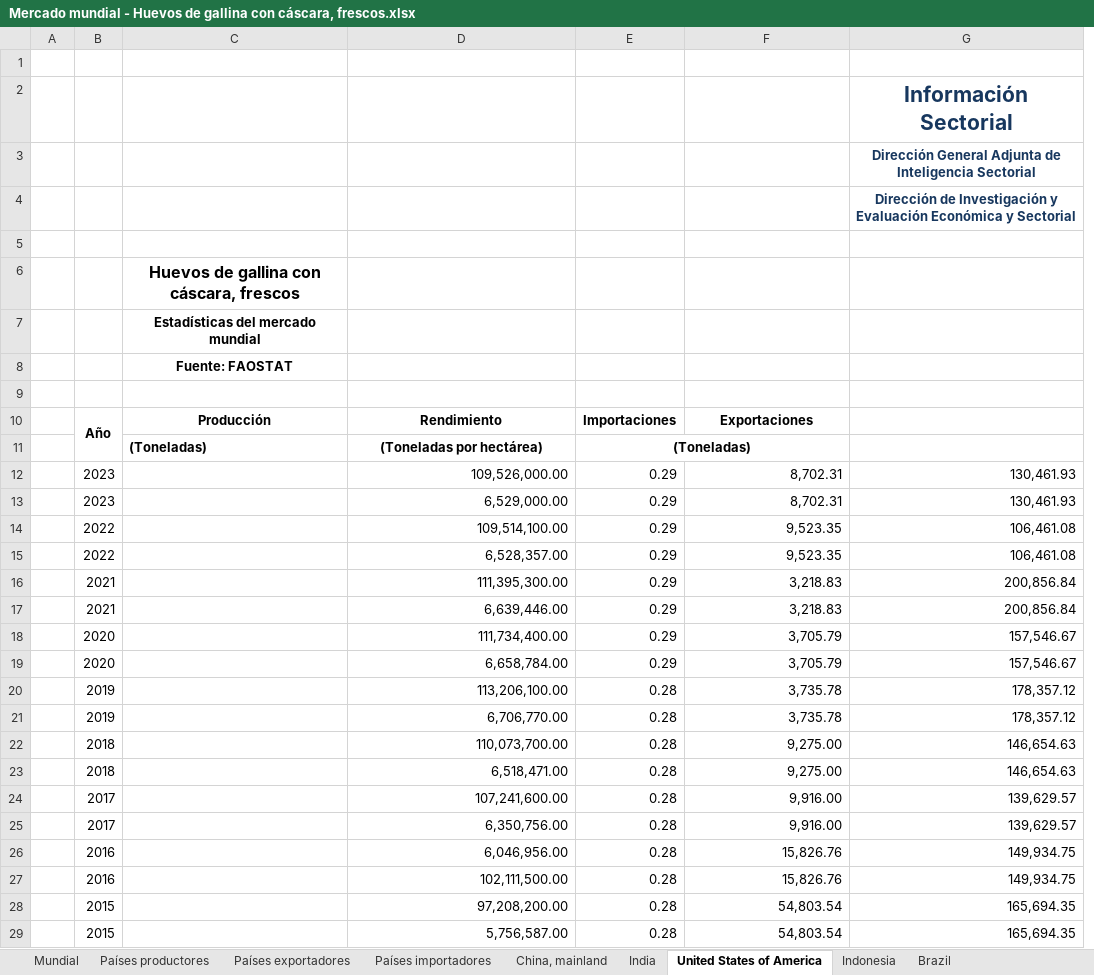
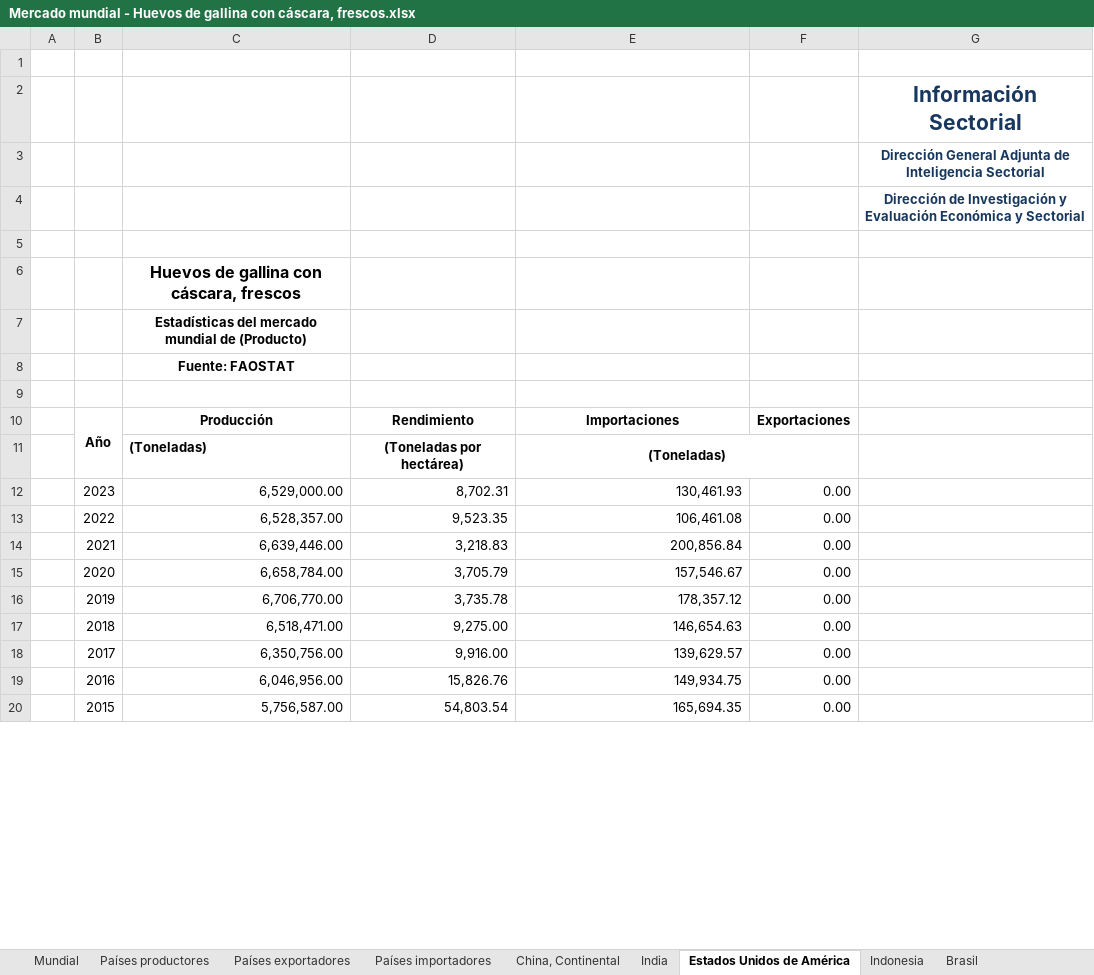
Before and after one commit to Rodri359/Comercio_mundial, an Excel workbook: Resultados/Mercado mundial - Huevos de gallina con cáscara, frescos.xlsx, sheet Estados Unidos de América, drawn as a sheet; only a part is shown; values as stored, in another font and other column widths than the file's, no borders; charts and pictures not drawn; removed rows and columns are numbered as before the commit, all else as after; the diff covers the shown part only; the diff names each change by its address in the sheet, - before the commit and + after, or states it on an @@ line.

```diff
--- a/Resultados/Mercado mundial - Huevos de gallina con cáscara, frescos.xlsx (sheet Estados Unidos de América)
+++ b/Resultados/Mercado mundial - Huevos de gallina con cáscara, frescos.xlsx (sheet Estados Unidos de América)
-sheet tab: China, mainland
+sheet tab: China, Continental
-sheet tab: United States of America
+sheet tab: Estados Unidos de América
-sheet tab: Brazil
+sheet tab: Brasil
-column C, rows 6-8: Huevos de gallina con cáscara, frescos | Estadísticas del mercado mundial | Fuente: FAOSTAT
-column E, row 13: 0.29; row 15: 0.29; row 17: 0.29; row 19: 0.29; row 21: 0.28; row 23: 0.28; rows 25-26: 0.28 | 0.28; row 29: 0.28
+column F, rows 12-20: all 0.00
+column G, rows 2-4: Información Sectorial | Dirección General Adjunta de Inteligencia Sectorial | Dirección de Investigación y Evaluación Económica y Sectorial
-row 2:  |  |  |  |  |  | Información Sectorial
-row 3:  |  |  |  |  |  | Dirección General Adjunta de Inteligencia Sectorial
-row 4:  |  |  |  |  |  | Dirección de Investigación y Evaluación Económica y Sectorial
+row 6:  |  | Huevos de gallina con cáscara, frescos
+row 7:  |  | Estadísticas del mercado mundial de (Producto)
+row 8:  |  | Fuente: FAOSTAT
-row 10:  | Año | Producción | Rendimiento | Importaciones | Exportaciones
-row 11:  |  | (Toneladas) | (Toneladas por hectárea) | (Toneladas)
-row 12:  | 2023 |  | 109,526,000.00 | 0.29 | 8,702.31 | 130,461.93
+row 10:  | Año | Producción | Rendimiento | Importaciones | Exportaciones
+row 11:  |  | (Toneladas) | (Toneladas por hectárea) | (Toneladas)
-row 14:  | 2022 |  | 109,514,100.00 | 0.29 | 9,523.35 | 106,461.08
-row 16:  | 2021 |  | 111,395,300.00 | 0.29 | 3,218.83 | 200,856.84
-row 18:  | 2020 |  | 111,734,400.00 | 0.29 | 3,705.79 | 157,546.67
-row 20:  | 2019 |  | 113,206,100.00 | 0.28 | 3,735.78 | 178,357.12
-row 22:  | 2018 |  | 110,073,700.00 | 0.28 | 9,275.00 | 146,654.63
-row 24:  | 2017 |  | 107,241,600.00 | 0.28 | 9,916.00 | 139,629.57
-row 27:  | 2016 |  | 102,111,500.00 | 0.28 | 15,826.76 | 149,934.75
-row 28:  | 2015 |  | 97,208,200.00 | 0.28 | 54,803.54 | 165,694.35
```
Also changed, not shown: 54 removed rows elsewhere in this sheet, sheet India, sheet Brasil, sheet Indonesia, sheet China, Continental, sheet Países exportadores, sheet Mundial, 2 more sheets, charts or pictures, Resultados/Mercado mundial - Aguacates.xlsx, Resultados/Mercado mundial - Azucar, caña.xlsx, 38 other files.
